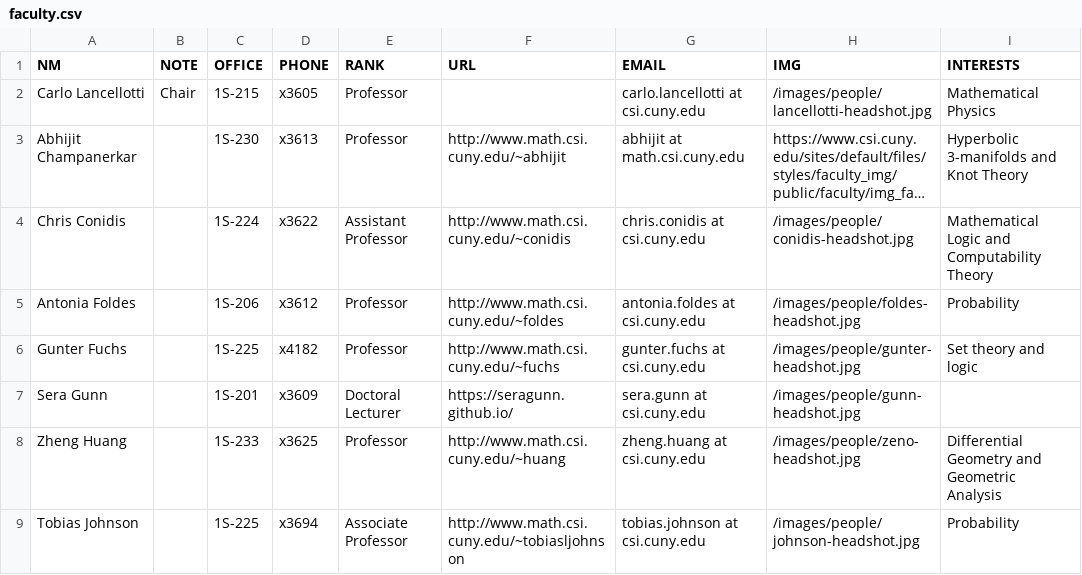
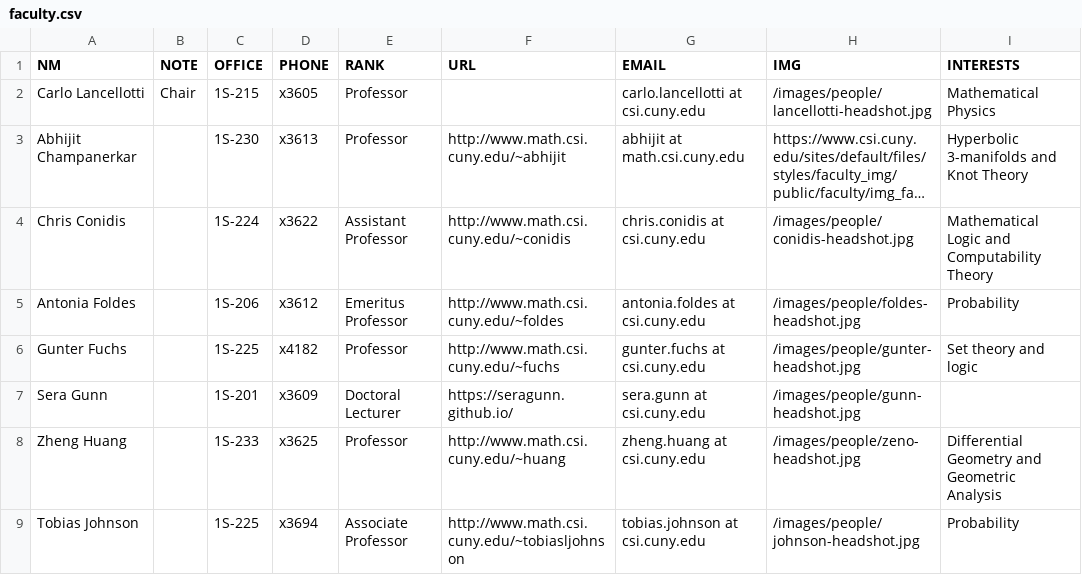
Before and after one commit to lcarbo7/collegeofstatenislandmathLC.github.io, a CSV file: People/faculty/faculty.csv, drawn as a sheet; only a part is shown; long unchanged cells end in …; the diff names each change by its address in the sheet, - before the commit and + after, or states it on an @@ line.

```diff
--- a/People/faculty/faculty.csv
+++ b/People/faculty/faculty.csv
-E5 (RANK): Professor
+E5 (RANK): Emeritus Professor
```
Also changed, not shown: 20 other files.
